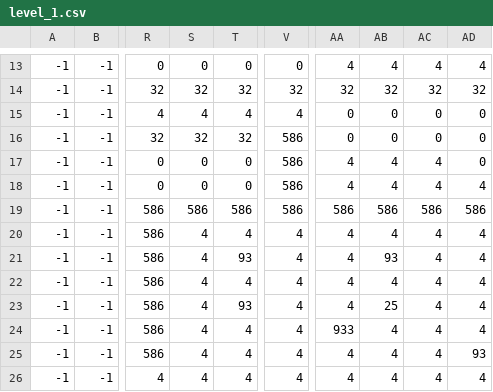
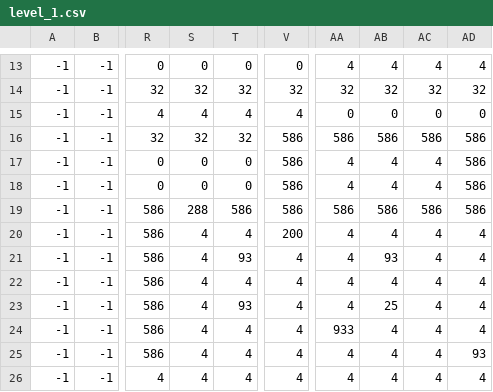
Before and after one commit to dudaskobendeguz/dungeon-crawl-java, a CSV file: src/main/resources/custom_map/level_1.csv, drawn as a sheet; only a part is shown, gaps mark what is left out; the diff names each change by its address in the sheet, - before the commit and + after, or states it on an @@ line.

Commit message:
Add level door and chest to the map

```diff
--- a/src/main/resources/custom_map/level_1.csv
+++ b/src/main/resources/custom_map/level_1.csv
-AA16: 0
+AA16: 586
-AB16: 0
+AB16: 586
-AC16: 0
+AC16: 586
-AD16:AD17: 0
+AD16:AD17: 586
-AD18: 4
+AD18: 586
-S19: 586
+S19: 288
-V20: 4
+V20: 200
```
Also changed, not shown: 4 other files.
